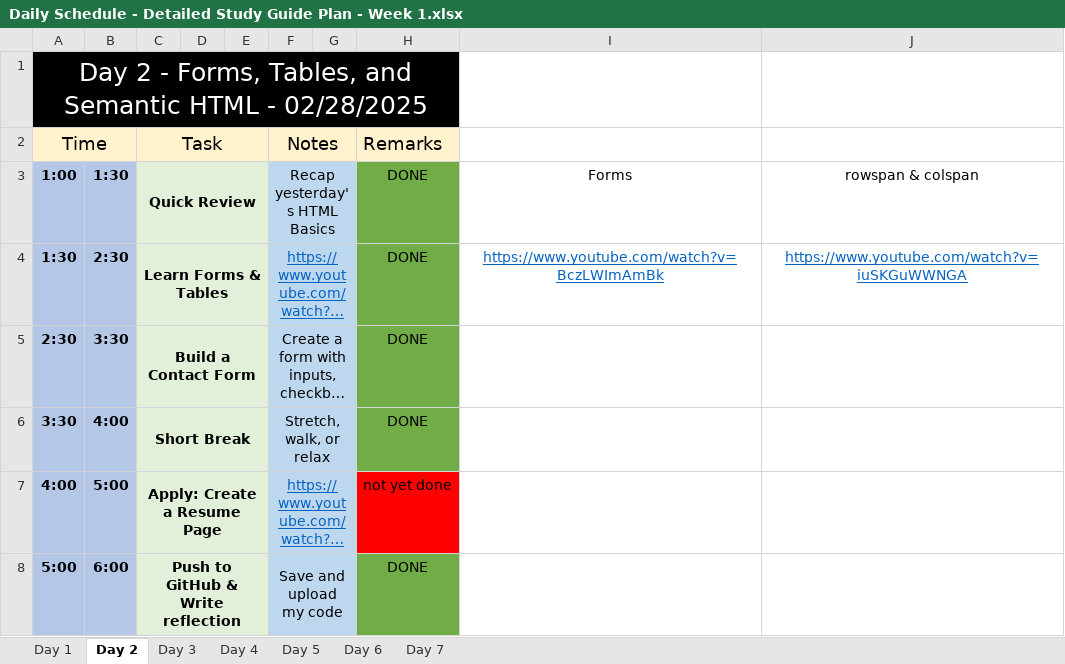
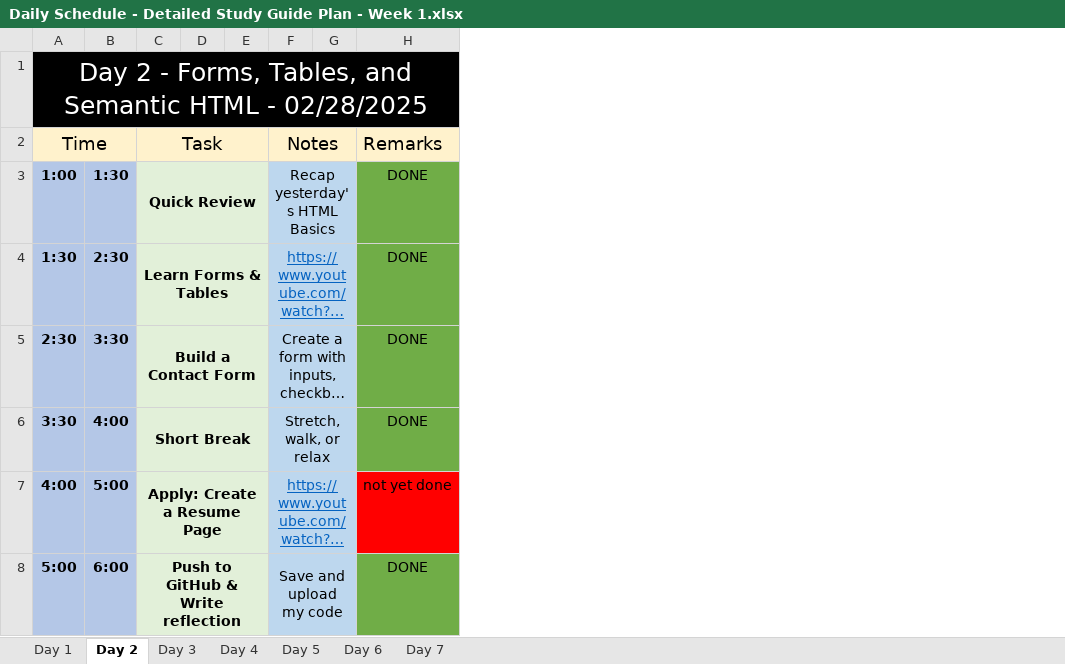
Before and after one commit to vashsaga09/Study-Plan, an Excel workbook: Daily Schedule - Detailed Study Guide Plan - Week 1.xlsx, sheet Day 2, drawn as a sheet; long unchanged cells end in …; values as stored, in another font and other column widths than the file's, no borders; charts and pictures not drawn; the diff names each change by its address in the sheet, - before the commit and + after, or states it on an @@ line.

Commit message:
made my own daily sched table using row & colspan

```diff
--- a/Daily Schedule - Detailed Study Guide Plan - Week 1.xlsx (sheet Day 2)
+++ b/Daily Schedule - Detailed Study Guide Plan - Week 1.xlsx (sheet Day 2)
-column I, rows 3-4: Forms | https://www.youtube.com/watch?v=BczLWImAmBk
-column J, rows 3-4: rowspan & colspan | https://www.youtube.com/watch?v=iuSKGuWWNGA
```
Also changed, not shown: charts or pictures, 2 other files.
